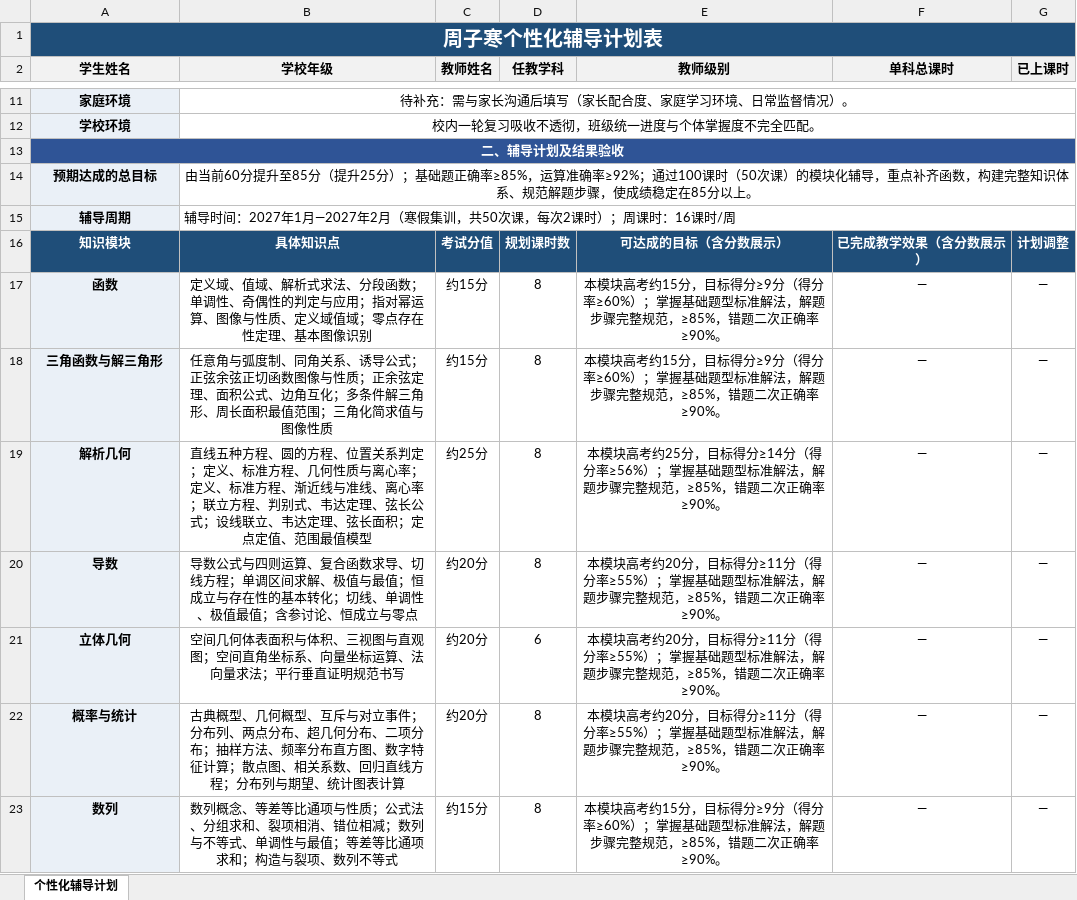
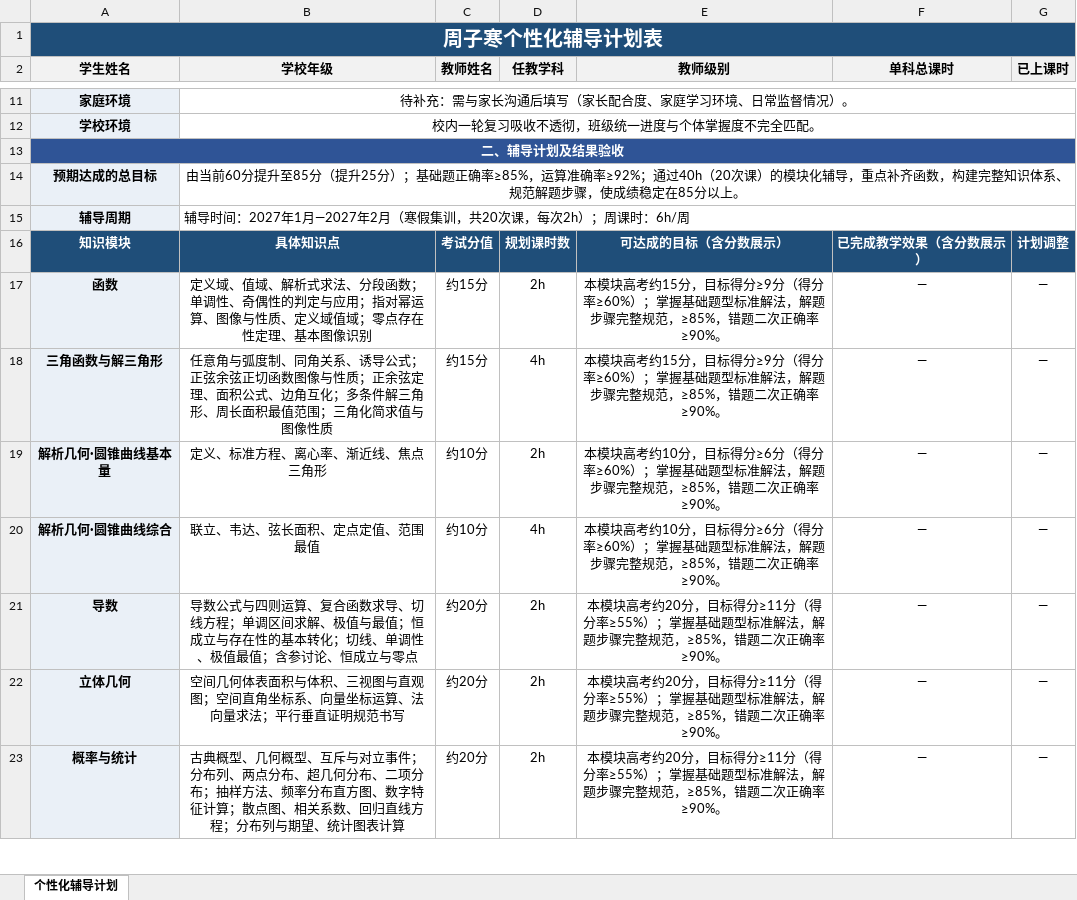
Before and after one commit to Gqj1001/my-toolbox, an Excel workbook: docs/examples/plan-designer-sample.xlsx, sheet 个性化辅导计划, drawn as a sheet; only a part is shown, gaps mark what is left out; values as stored, in another font and other column widths than the file's, no borders; removed rows and columns are numbered as before the commit, all else as after; the diff covers the shown part only; the diff names each change by its address in the sheet, - before the commit and + after, or states it on an @@ line.

```diff
--- a/docs/examples/plan-designer-sample.xlsx (sheet 个性化辅导计划)
+++ b/docs/examples/plan-designer-sample.xlsx (sheet 个性化辅导计划)
-B14 (学校年级): …≥92%；通过100课时（50次课）的…
+B14 (学校年级): …≥92%；通过40h（20次课）的…
-B15 (学校年级): …集训，共50次课，每次2课时）；周课时：16课时/周
+B15 (学校年级): …集训，共20次课，每次2h）；周课时：6h/周
-D17 (任教学科): 8
+D17 (任教学科): 2h
-D18 (任教学科): 8
+D18 (任教学科): 4h
-row 19: 解析几何 | 直线五种方程、圆的方程、位置关系判定；定义、标准方程、几何性质与离心率；定义、标准方程、渐近线与准线、离心率；联立方程、判别式、韦达定理、弦长公式；设线联立、韦达定理、弦长面积；定点定值、范围最值模型 | 约25分 | 8 | 本模块高考约25分，目标得分≥14分（得分率≥56%）；掌握基础题型标准解法，解题步骤完整规范，≥85%，错题二次正确率≥90%。 | — | —
+row 19: 解析几何·圆锥曲线基本量 | 定义、标准方程、离心率、渐近线、焦点三角形 | 约10分 | 2h | 本模块高考约10分，目标得分≥6分（得分率≥60%）；掌握基础题型标准解法，解题步骤完整规范，≥85%，错题二次正确率≥90%。 | — | —
+row 20: 解析几何·圆锥曲线综合 | 联立、韦达、弦长面积、定点定值、范围最值 | 约10分 | 4h | 本模块高考约10分，目标得分≥6分（得分率≥60%）；掌握基础题型标准解法，解题步骤完整规范，≥85%，错题二次正确率≥90%。 | — | —
-D21 (任教学科): 8
+D21 (任教学科): 2h
-D22 (任教学科): 6
+D22 (任教学科): 2h
-D23 (任教学科): 8
+D23 (任教学科): 2h
-row 23: 数列 | 数列概念、等差等比通项与性质；公式法、分组求和、裂项相消、错位相减；数列与不等式、单调性与最值；等差等比通项求和；构造与裂项、数列不等式 | 约15分 | 8 | 本模块高考约15分，目标得分≥9分（得分率≥60%）；掌握基础题型标准解法，解题步骤完整规范，≥85%，错题二次正确率≥90%。 | — | —
```
Also changed, not shown: 2 added rows and 10 edited cells elsewhere in this sheet, 4 other files.
